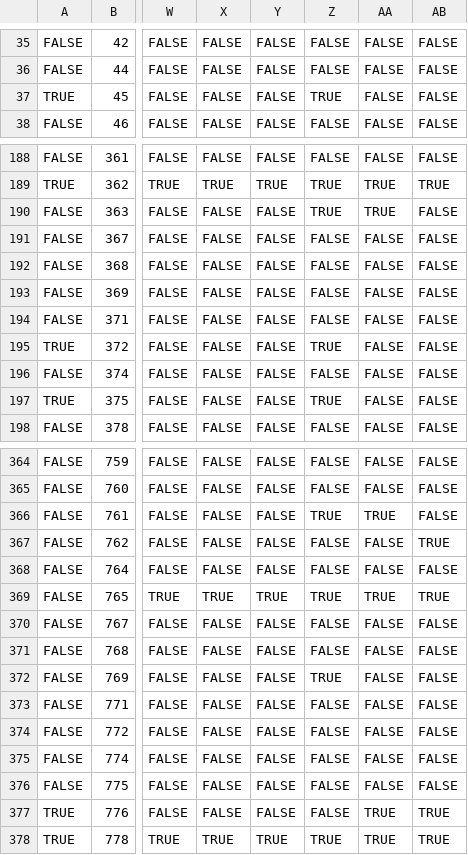
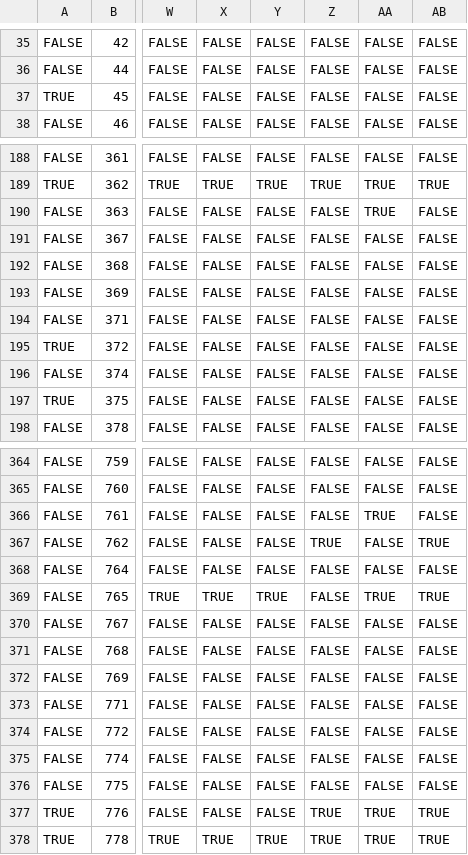
Before and after one commit to ISG-Siegen/assembled, a CSV file: results/benchmark_output/results_for_metatask_3902.csv, drawn as a sheet; only a part is shown, gaps mark what is left out; the diff covers the shown part only; the diff names each change by its address in the sheet, - before the commit and + after, or states it on an @@ line.

```diff
--- a/results/benchmark_output/results_for_metatask_3902.csv
+++ b/results/benchmark_output/results_for_metatask_3902.csv
-Z37: TRUE
+Z37: FALSE
-Z190: TRUE
+Z190: FALSE
-Z195: TRUE
+Z195: FALSE
-Z197: TRUE
+Z197: FALSE
-Z366: TRUE
+Z366: FALSE
-Z367: FALSE
+Z367: TRUE
-Z369: TRUE
+Z369: FALSE
-Z372: TRUE
+Z372: FALSE
-Z377: FALSE
+Z377: TRUE
```
Also changed, not shown: 40 edited cells elsewhere in this file, results/benchmark_output/results_for_metatask_146817.csv, results/benchmark_output/results_for_metatask_2079.csv, 26 other files.
